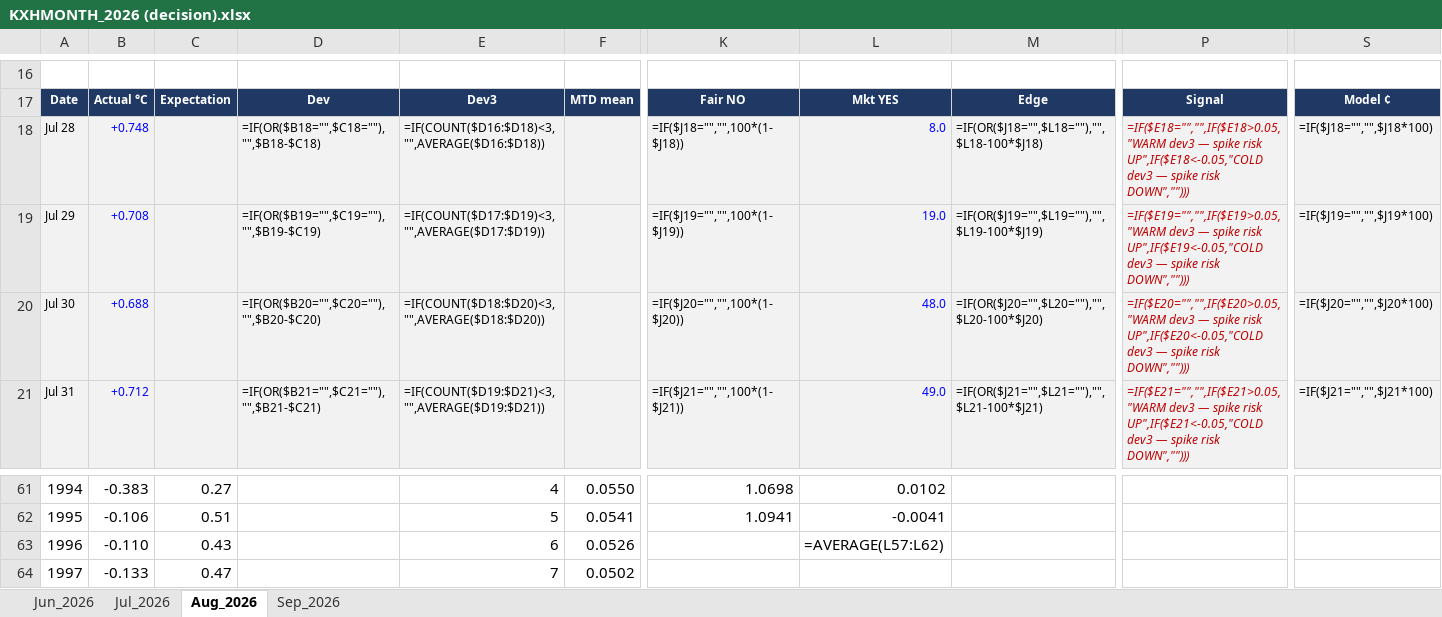
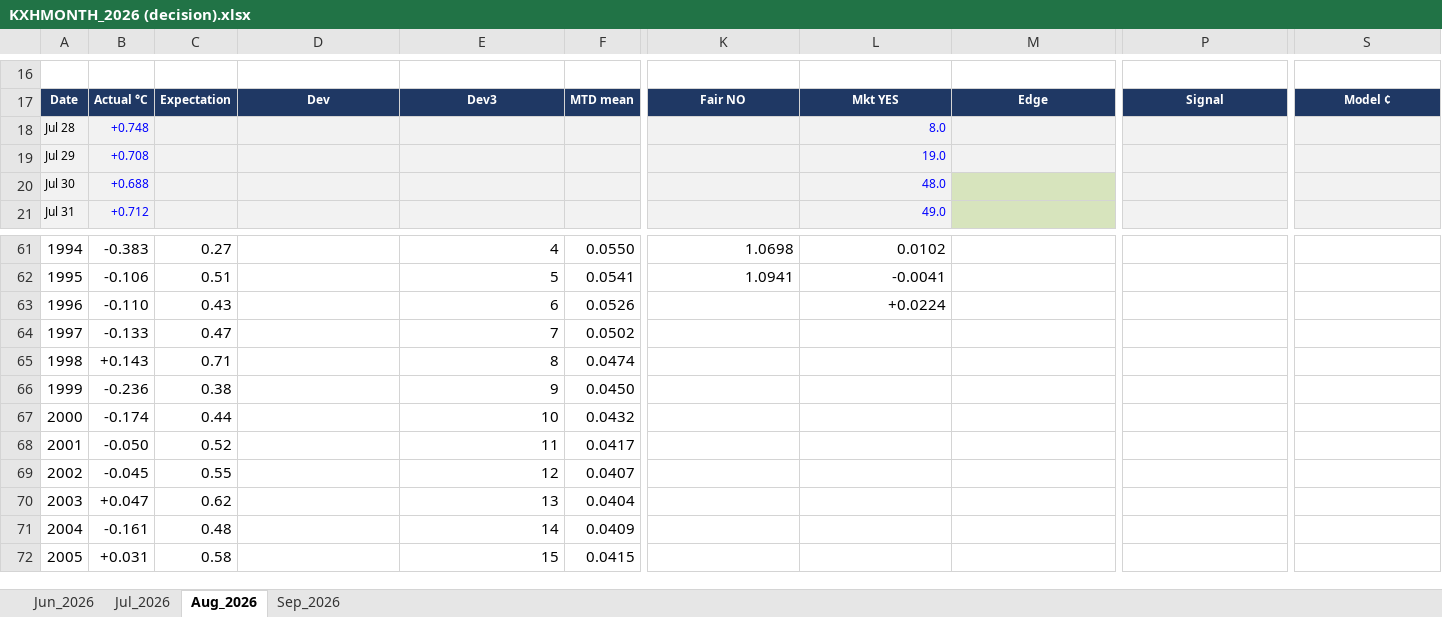
Before and after one commit to philipcardozo/Hottest-Month-Analysis, an Excel workbook: KXHMONTH_2026 (decision).xlsx, sheet Aug_2026, drawn as a sheet; only a part is shown, gaps mark what is left out; the shorter side is filled out with more unchanged rows; values as stored, in another font and other column widths than the file's, no borders; formulas without a stored value are shown as written; charts and pictures and conditional formats not drawn; the diff covers the shown part only; the diff names each change by its address in the sheet, - before the commit and + after, or states it on an @@ line.

```diff
--- a/KXHMONTH_2026 (decision).xlsx (sheet Aug_2026)
+++ b/KXHMONTH_2026 (decision).xlsx (sheet Aug_2026)
-D18: =IF(OR($B18="",$C18=""),"",$B18-$C18)
+D18: (empty)
-E18: =IF(COUNT($D16:$D18)<3,"",AVERAGE($D16:$D18))
+E18: (empty)
-K18: =IF($J18="","",100*(1-$J18))
+K18: (empty)
-M18: =IF(OR($J18="",$L18=""),"",$L18-100*$J18)
+M18: (empty)
-P18: =IF($E18="","",IF($E18>0.05,"WARM dev3 — spike risk UP",IF($E18<-0.05,"COLD dev3 — spike risk DOWN","")))
+P18: (empty)
-S18: =IF($J18="","",$J18*100)
+S18: (empty)
-D19: =IF(OR($B19="",$C19=""),"",$B19-$C19)
+D19: (empty)
-E19: =IF(COUNT($D17:$D19)<3,"",AVERAGE($D17:$D19))
+E19: (empty)
-K19: =IF($J19="","",100*(1-$J19))
+K19: (empty)
-M19: =IF(OR($J19="",$L19=""),"",$L19-100*$J19)
+M19: (empty)
-P19: =IF($E19="","",IF($E19>0.05,"WARM dev3 — spike risk UP",IF($E19<-0.05,"COLD dev3 — spike risk DOWN","")))
+P19: (empty)
-S19: =IF($J19="","",$J19*100)
+S19: (empty)
-D20: =IF(OR($B20="",$C20=""),"",$B20-$C20)
+D20: (empty)
-E20: =IF(COUNT($D18:$D20)<3,"",AVERAGE($D18:$D20))
+E20: (empty)
-K20: =IF($J20="","",100*(1-$J20))
+K20: (empty)
-M20: =IF(OR($J20="",$L20=""),"",$L20-100*$J20)
+M20: (empty)
-M20:M21 fill: #F2F2F2
+M20:M21 fill: #D7E4BD
-P20: =IF($E20="","",IF($E20>0.05,"WARM dev3 — spike risk UP",IF($E20<-0.05,"COLD dev3 — spike risk DOWN","")))
+P20: (empty)
-S20: =IF($J20="","",$J20*100)
+S20: (empty)
-D21: =IF(OR($B21="",$C21=""),"",$B21-$C21)
+D21: (empty)
-E21: =IF(COUNT($D19:$D21)<3,"",AVERAGE($D19:$D21))
+E21: (empty)
-K21: =IF($J21="","",100*(1-$J21))
+K21: (empty)
-M21: =IF(OR($J21="",$L21=""),"",$L21-100*$J21)
+M21: (empty)
-P21: =IF($E21="","",IF($E21>0.05,"WARM dev3 — spike risk UP",IF($E21<-0.05,"COLD dev3 — spike risk DOWN","")))
+P21: (empty)
-S21: =IF($J21="","",$J21*100)
+S21: (empty)
-L63: =AVERAGE(L57:L62)
+L63: +0.0224
```
Also changed, not shown: 376 edited cells and cell formats elsewhere in this sheet, sheet Jul_2026, sheet Jun_2026, sheet Sep_2026, charts or pictures, 26 other files.
